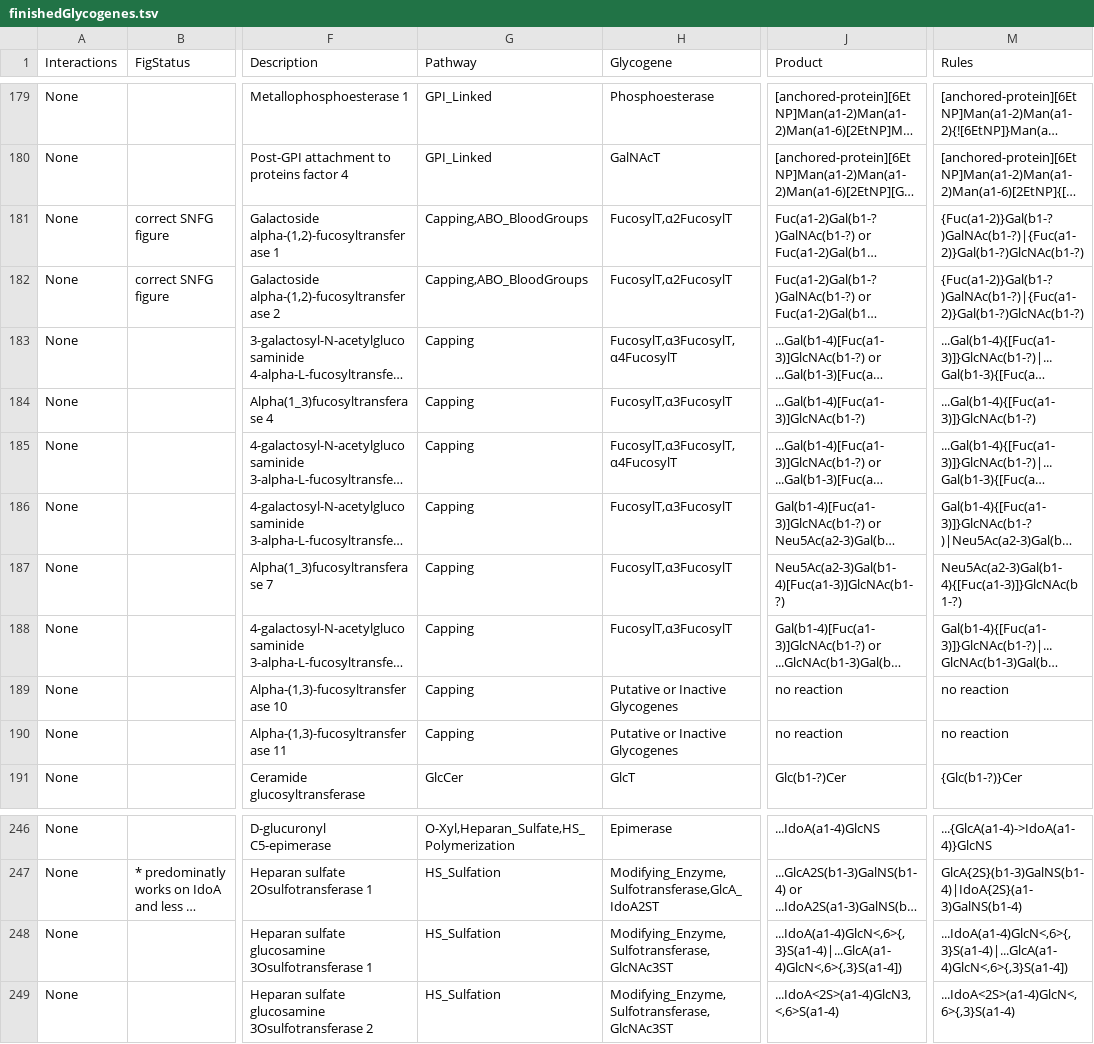
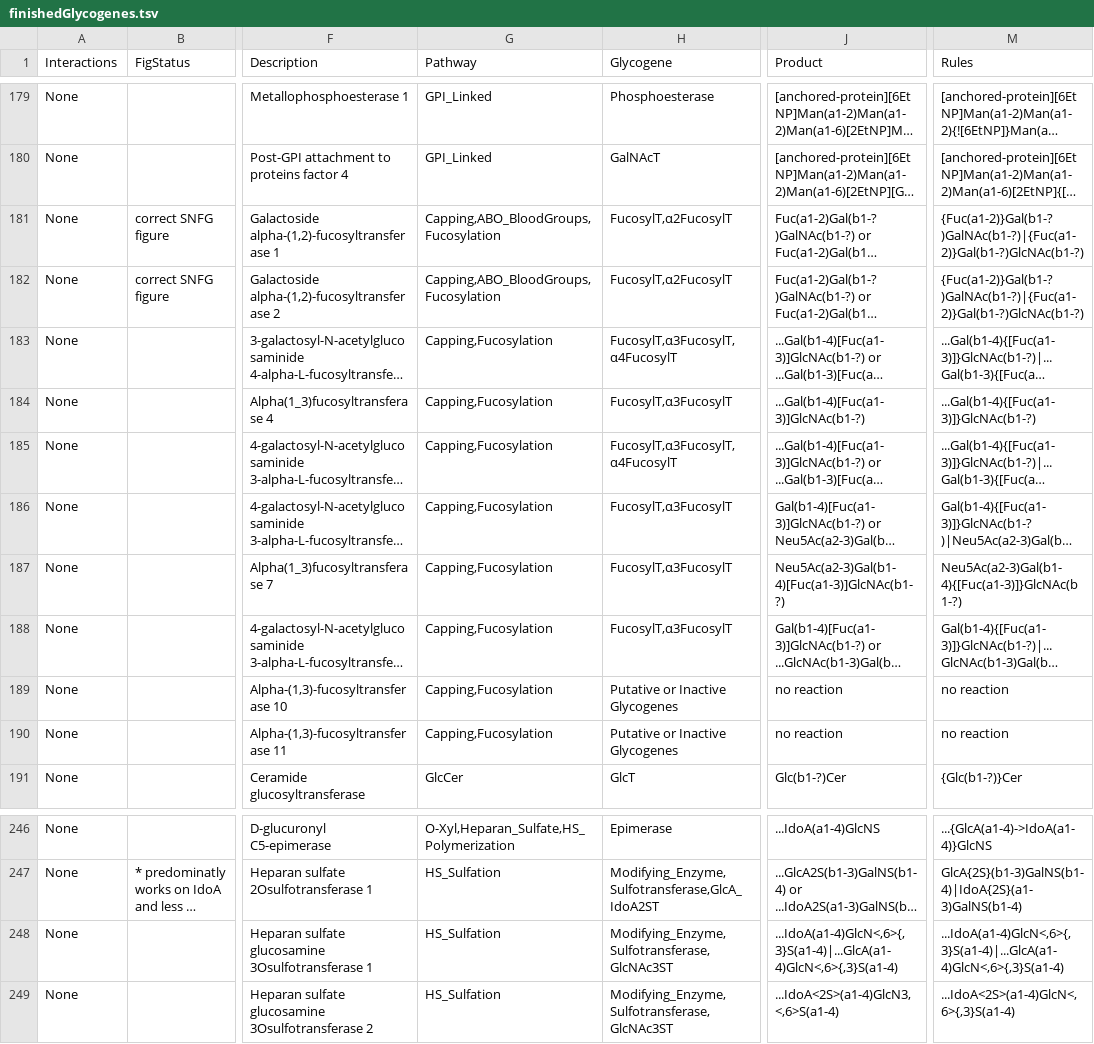
Before and after one commit to neel-lab/GlycoEnzOnto, a TSV file: finishedGlycogenes.tsv, drawn as a sheet; only a part is shown, gaps mark what is left out; long unchanged cells end in …; the diff names each change by its address in the sheet, - before the commit and + after, or states it on an @@ line.

Commit message:
Added fucosyltransferases to the Fucosylation subcategory of Capping

```diff
--- a/finishedGlycogenes.tsv
+++ b/finishedGlycogenes.tsv
-G181:G182 (Pathway): Capping,ABO_BloodGroups
+G181:G182 (Pathway): Capping,ABO_BloodGroups,Fucosylation
-G183:G190 (Pathway): Capping
+G183:G190 (Pathway): Capping,Fucosylation
-J248 (Product): ...IdoA(a1-4)GlcN<,6>{,3}S(a1-4)|...GlcA(a1-4)GlcN<,6>{,3}S(a1-4])
+J248 (Product): ...IdoA(a1-4)GlcN<,6>{,3}S(a1-4)|...GlcA(a1-4)GlcN<,6>{,3}S(a1-4)
-M248 (Rules): ...IdoA(a1-4)GlcN<,6>{,3}S(a1-4)|...GlcA(a1-4)GlcN<,6>{,3}S(a1-4])
+M248 (Rules): ...IdoA(a1-4)GlcN<,6>{,3}S(a1-4)|...GlcA(a1-4)GlcN<,6>{,3}S(a1-4)
```
